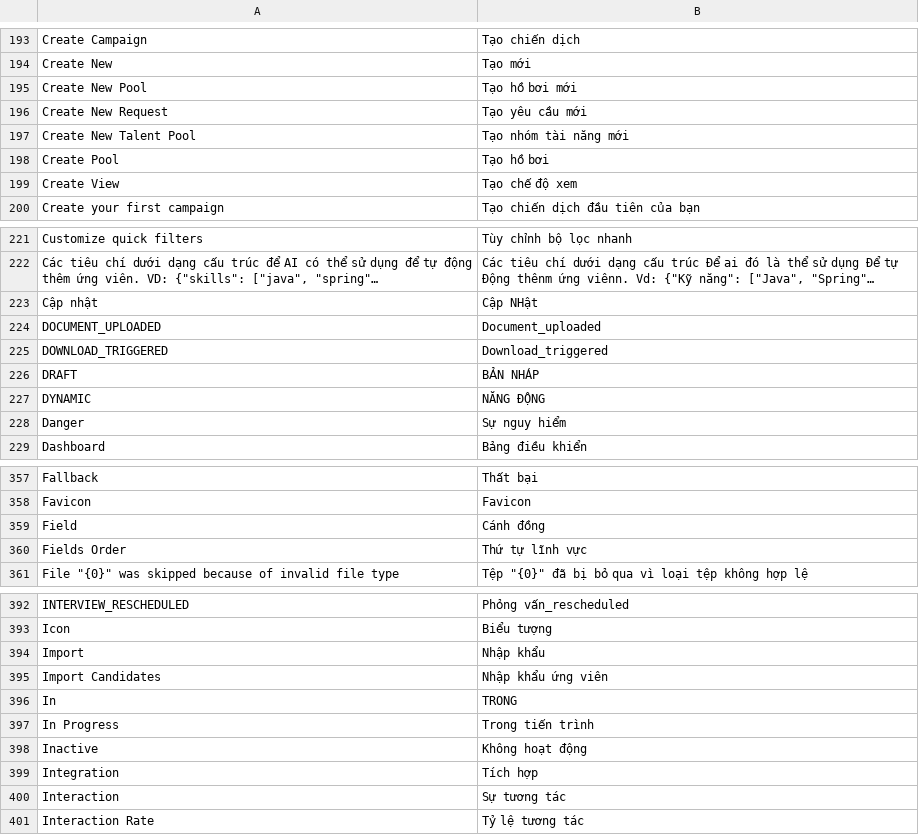
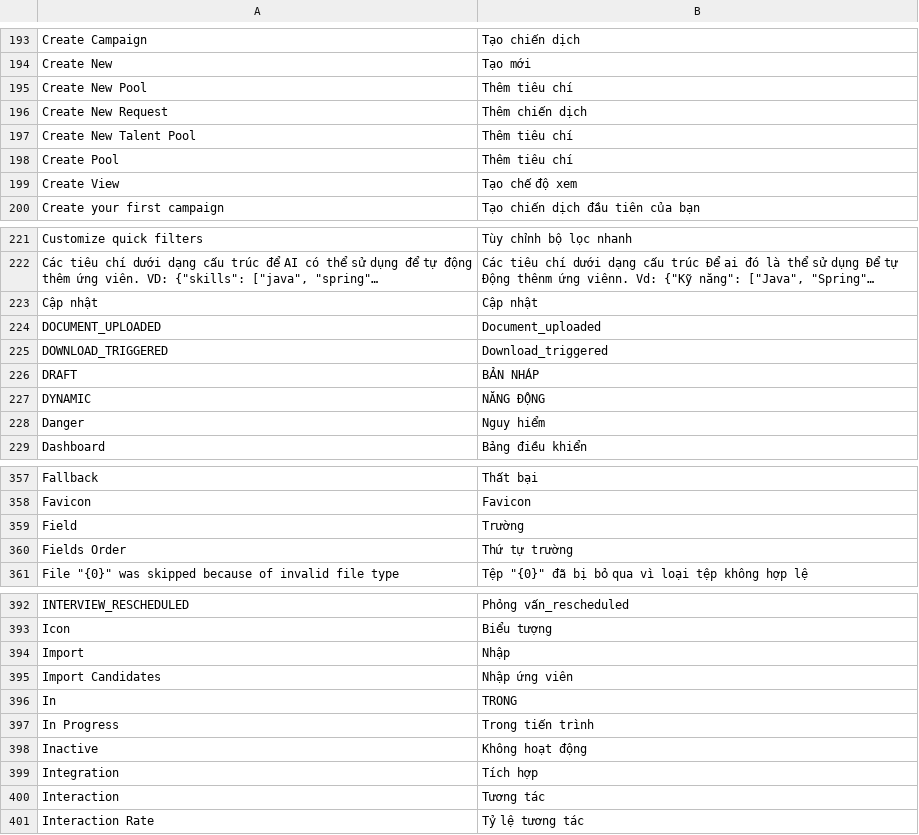
Before and after one commit to danhhaole/MBW_TRANSITION_HUB, a CSV file: mbw_mira/translations/vi.csv, drawn as a sheet; only a part is shown, gaps mark what is left out; long unchanged cells end in …; the diff covers the shown part only; the diff names each change by its address in the sheet, - before the commit and + after, or states it on an @@ line.

```diff
--- a/mbw_mira/translations/vi.csv
+++ b/mbw_mira/translations/vi.csv
-B195: Tạo hồ bơi mới
+B195: Thêm tiêu chí
-B196: Tạo yêu cầu mới
+B196: Thêm chiến dịch
-B197: Tạo nhóm tài năng mới
+B197: Thêm tiêu chí
-B198: Tạo hồ bơi
+B198: Thêm tiêu chí
-B223: Cập NHật
+B223: Cập nhật
-B228: Sự nguy hiểm
+B228: Nguy hiểm
-B359: Cánh đồng
+B359: Trường
-B360: Thứ tự lĩnh vực
+B360: Thứ tự trường
-B394: Nhập khẩu
+B394: Nhập
-B395: Nhập khẩu ứng viên
+B395: Nhập ứng viên
-B400: Sự tương tác
+B400: Tương tác
```
Also changed, not shown: 7 edited cells elsewhere in this file, 2 other files.
